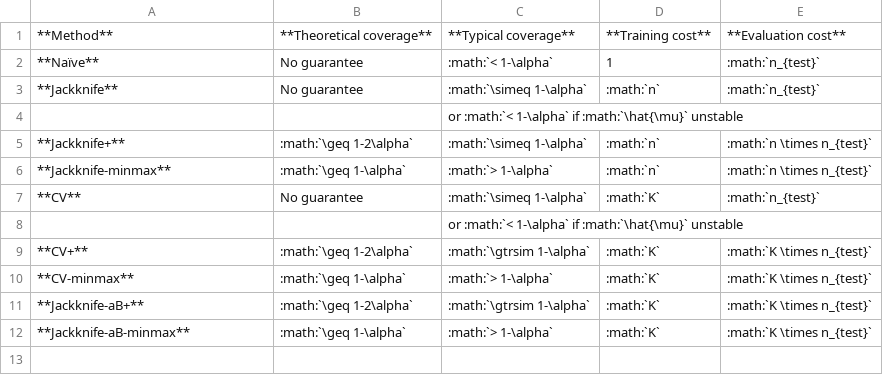
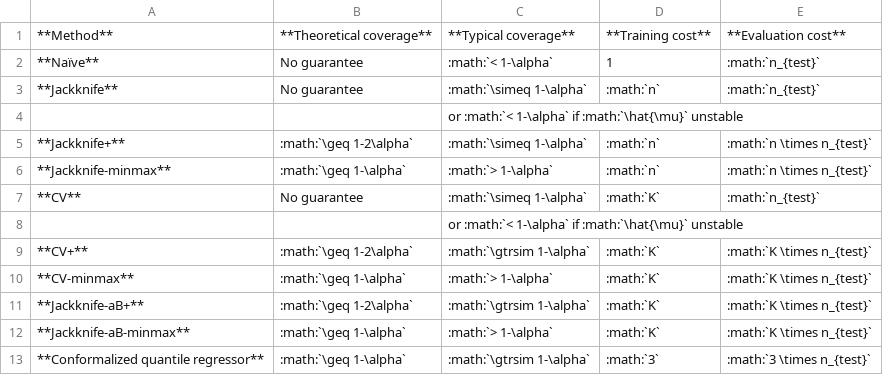
Before and after one commit to scikit-learn-contrib/MAPIE, a CSV file: doc/images/comp-methods.csv, drawn as a sheet.

```diff
--- a/doc/images/comp-methods.csv
+++ b/doc/images/comp-methods.csv
@@ -12 +12,2 @@
 **Jackknife-aB-minmax**,:math:`\geq 1-\alpha`,:math:`> 1-\alpha`,:math:`K`,:math:`K \times n_{test}`
+**Conformalized quantile regressor**,:math:`\geq 1-\alpha`,:math:`\gtrsim 1-\alpha`,:math:`3`,:math:`3 \times n_{test}`
```
Also changed, not shown: 9 other files.
